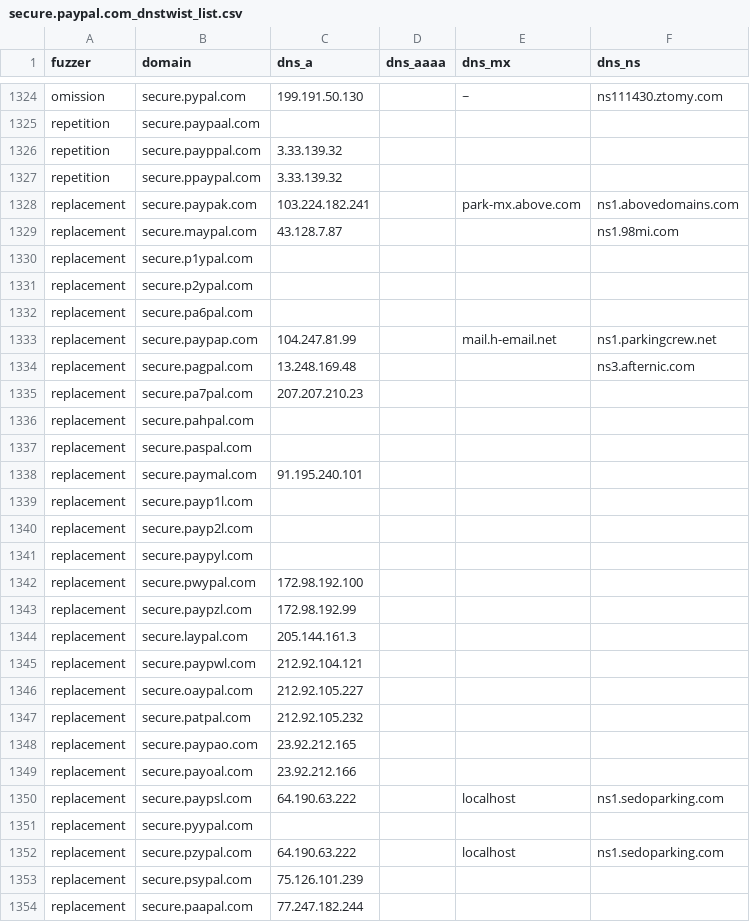
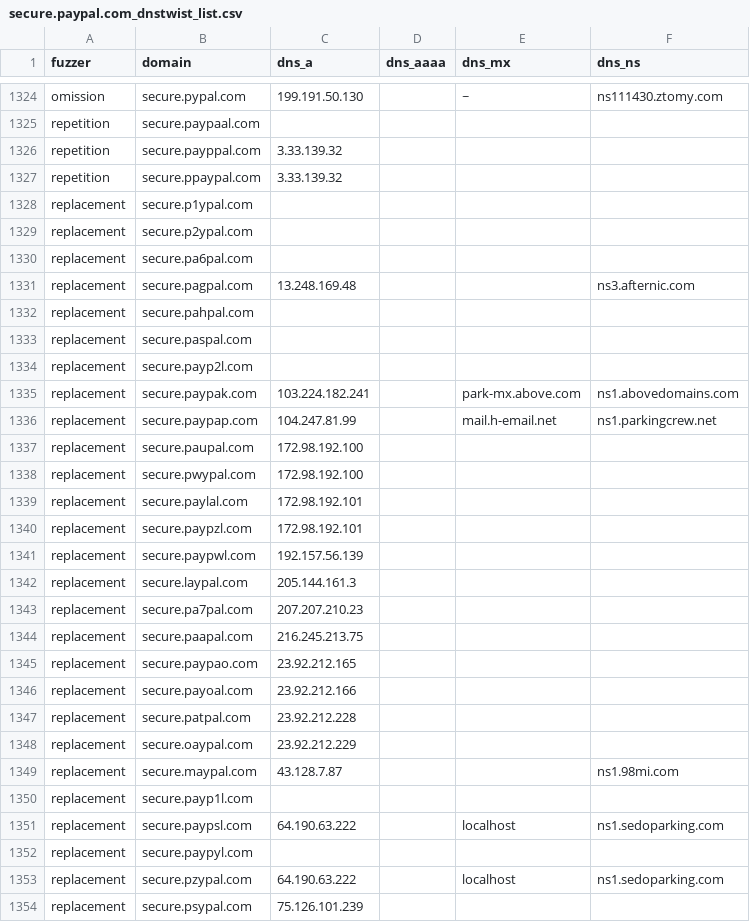
Before and after one commit to hamzajazib/awesome-lists, a CSV file: Lists/Phishing/DNSTWIST/secure.paypal.com_dnstwist_list.csv, drawn as a sheet; only a part is shown, gaps mark what is left out; the diff covers the shown part only.

```diff
--- a/Lists/Phishing/DNSTWIST/secure.paypal.com_dnstwist_list.csv
+++ b/Lists/Phishing/DNSTWIST/secure.paypal.com_dnstwist_list.csv
@@ -1327,4 +1327,2 @@ repetition,secure.payppal.com,3.33.139.32,,,
 repetition,secure.ppaypal.com,3.33.139.32,,,
-replacement,secure.paypak.com,103.224.182.241,,park-mx.above.com,ns1.abovedomains.com
-replacement,secure.maypal.com,43.128.7.87,,,ns1.98mi.com
 replacement,secure.p1ypal.com,,,,
@@ -1332,23 +1330,25 @@ replacement,secure.p2ypal.com,,,,
 replacement,secure.pa6pal.com,,,,
-replacement,secure.paypap.com,104.247.81.99,,mail.h-email.net,ns1.parkingcrew.net
 replacement,secure.pagpal.com,13.248.169.48,,,ns3.afternic.com
-replacement,secure.pa7pal.com,207.207.210.23,,,
 replacement,secure.pahpal.com,,,,
 replacement,secure.paspal.com,,,,
-replacement,secure.paymal.com,91.195.240.101,,,
-replacement,secure.payp1l.com,,,,
 replacement,secure.payp2l.com,,,,
-replacement,secure.paypyl.com,,,,
+replacement,secure.paypak.com,103.224.182.241,,park-mx.above.com,ns1.abovedomains.com
+replacement,secure.paypap.com,104.247.81.99,,mail.h-email.net,ns1.parkingcrew.net
+replacement,secure.paupal.com,172.98.192.100,,,
 replacement,secure.pwypal.com,172.98.192.100,,,
-replacement,secure.paypzl.com,172.98.192.99,,,
+replacement,secure.paylal.com,172.98.192.101,,,
+replacement,secure.paypzl.com,172.98.192.101,,,
+replacement,secure.paypwl.com,192.157.56.139,,,
 replacement,secure.laypal.com,205.144.161.3,,,
-replacement,secure.paypwl.com,212.92.104.121,,,
-replacement,secure.oaypal.com,212.92.105.227,,,
-replacement,secure.patpal.com,212.92.105.232,,,
+replacement,secure.pa7pal.com,207.207.210.23,,,
+replacement,secure.paapal.com,216.245.213.75,,,
 replacement,secure.paypao.com,23.92.212.165,,,
 replacement,secure.payoal.com,23.92.212.166,,,
+replacement,secure.patpal.com,23.92.212.228,,,
+replacement,secure.oaypal.com,23.92.212.229,,,
+replacement,secure.maypal.com,43.128.7.87,,,ns1.98mi.com
+replacement,secure.payp1l.com,,,,
 replacement,secure.paypsl.com,64.190.63.222,,localhost,ns1.sedoparking.com
-replacement,secure.pyypal.com,,,,
+replacement,secure.paypyl.com,,,,
 replacement,secure.pzypal.com,64.190.63.222,,localhost,ns1.sedoparking.com
 replacement,secure.psypal.com,75.126.101.239,,,
-replacement,secure.paapal.com,77.247.182.244,,,
```
Also changed, not shown: 9 added rows, 9 removed rows, 39 moved rows and 22 edited cells elsewhere in this file, Lists/Phishing/DNSTWIST/labanquepostale.fr_dnstwist_list.csv, Lists/Phishing/DNSTWIST/leboncoin.fr_dnstwist_list.csv, 8 other files.
